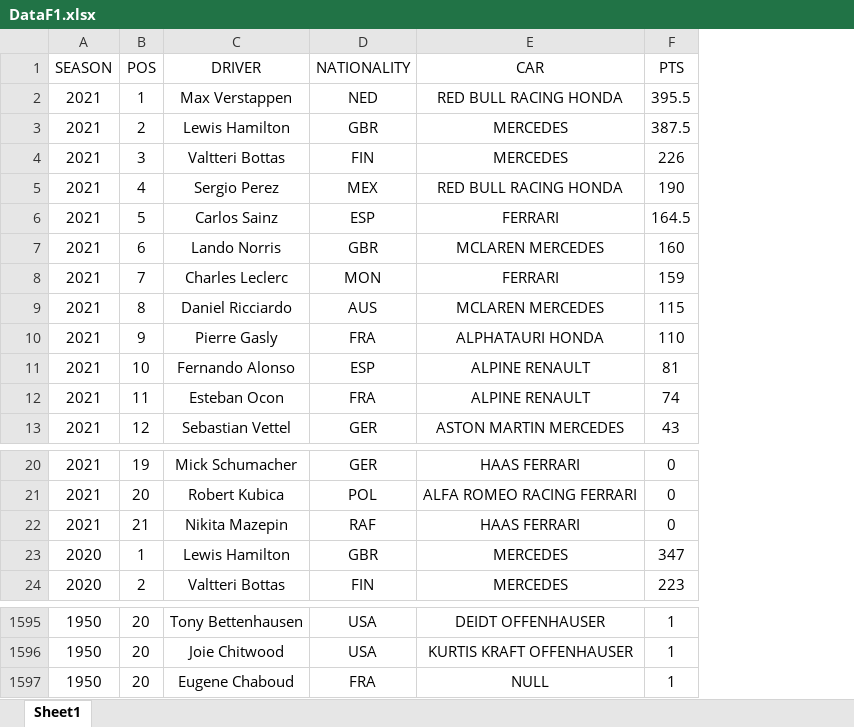
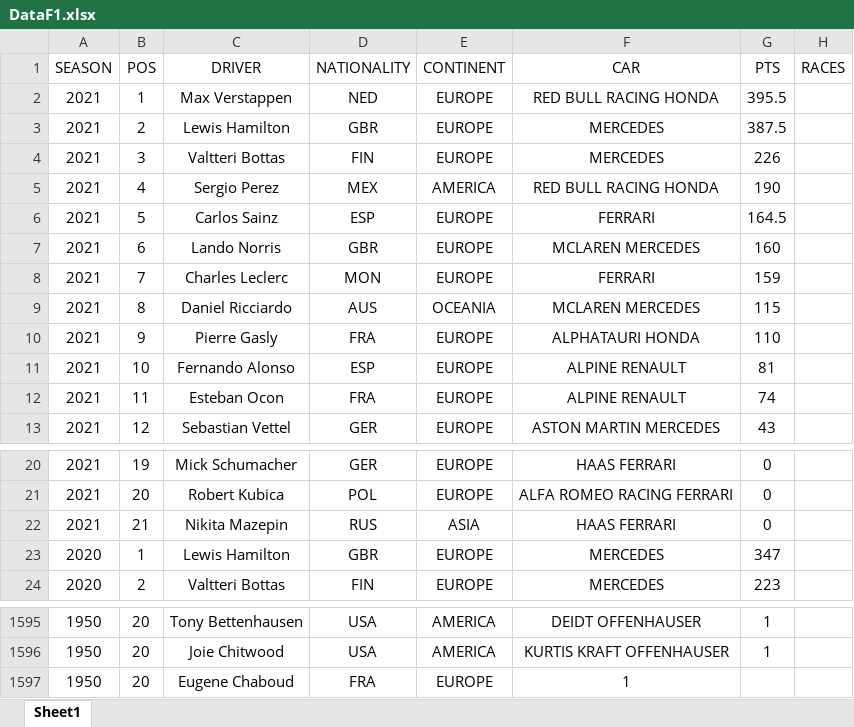
Before and after one commit to fblumgarcia/DataAnalysisOfF1, an Excel workbook: data/DataF1.xlsx, sheet Sheet1, drawn as a sheet; only a part is shown, gaps mark what is left out; values as stored, in another font and other column widths than the file's, no borders; addresses are those after the commit; the diff names each change by its address in the sheet, - before the commit and + after, or states it on an @@ line.

```diff
--- a/data/DataF1.xlsx (sheet Sheet1)
+++ b/data/DataF1.xlsx (sheet Sheet1)
+column E (CONTINENT), rows 2-13: EUROPE | EUROPE | EUROPE | AMERICA | EUROPE | EUROPE | EUROPE | OCEANIA | EUROPE | EUROPE | EUROPE | EUROPE; rows 20-24: EUROPE | EUROPE | ASIA | EUROPE | EUROPE; rows 1595-1597: AMERICA | AMERICA | EUROPE
+column H (RACES), empty
-D22 (NATIONALITY): RAF
+D22 (NATIONALITY): RUS
-F1597 (CAR): NULL
+F1597 (CAR): 1
-G1597 (PTS): 1
+G1597 (PTS): (empty)
```
Also changed, not shown: 3 other files.
